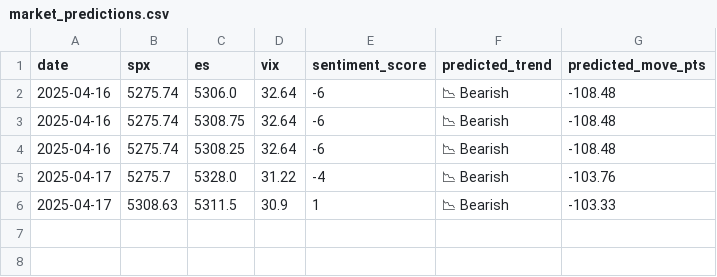
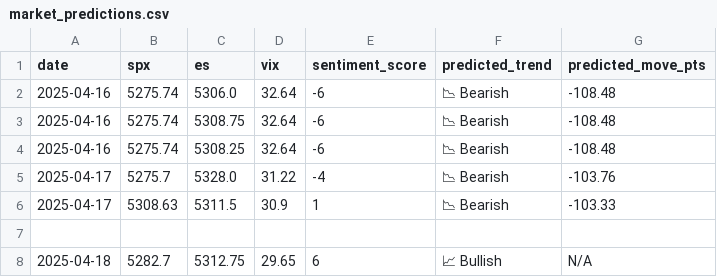
Before and after one commit to PadhmaCebolu/market-alert-bot, a CSV file: market_predictions.csv, drawn as a sheet; the diff names each change by its address in the sheet, - before the commit and + after, or states it on an @@ line.

```diff
--- a/market_predictions.csv
+++ b/market_predictions.csv
+row 7: (empty)
+row 8: 2025-04-18 | 5282.7 | 5312.75 | 29.65 | 6 | 📈 Bullish | N/A
```
